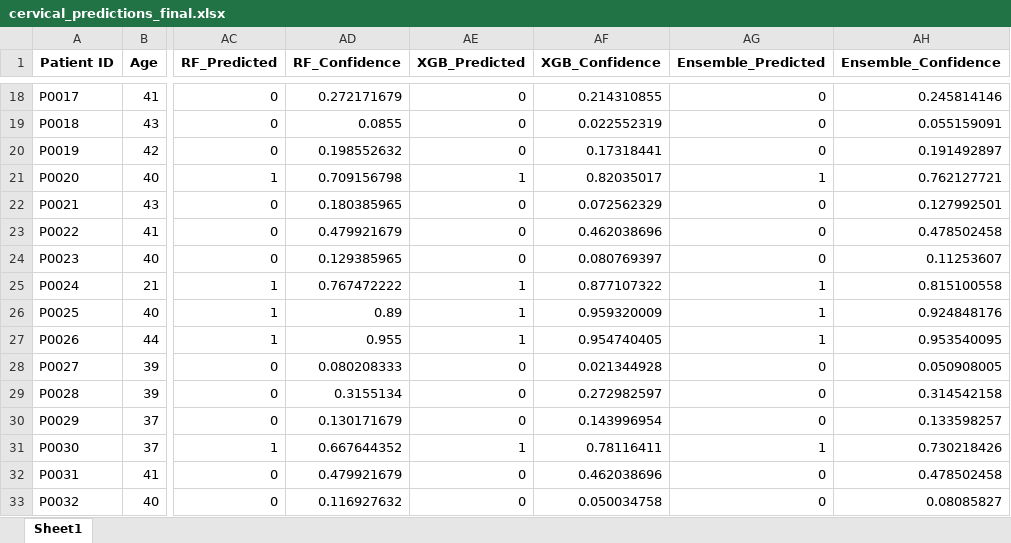
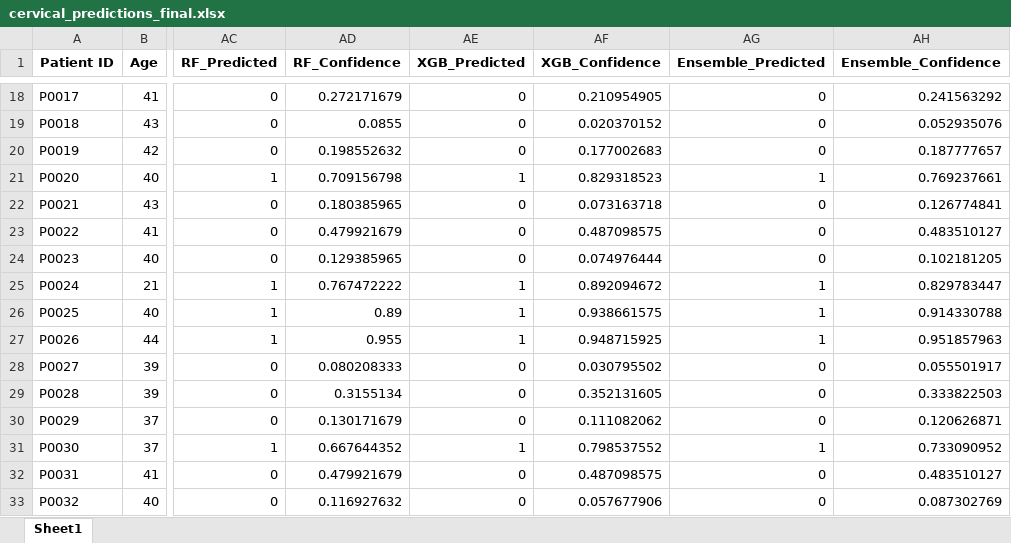
Before and after one commit to Wendyshiro/Hema-Backend, an Excel workbook: cervical_predictions_final.xlsx, sheet Sheet1, drawn as a sheet; only a part is shown, gaps mark what is left out; values as stored, in another font and other column widths than the file's, no borders; the diff covers the shown part only; the diff names each change by its address in the sheet, - before the commit and + after, or states it on an @@ line.

```diff
--- a/cervical_predictions_final.xlsx (sheet Sheet1)
+++ b/cervical_predictions_final.xlsx (sheet Sheet1)
-AF18 (XGB_Confidence): 0.214310855
+AF18 (XGB_Confidence): 0.210954905
-AH18 (Ensemble_Confidence): 0.245814146
+AH18 (Ensemble_Confidence): 0.241563292
-AF19 (XGB_Confidence): 0.022552319
+AF19 (XGB_Confidence): 0.020370152
-AH19 (Ensemble_Confidence): 0.055159091
+AH19 (Ensemble_Confidence): 0.052935076
-AF20 (XGB_Confidence): 0.17318441
+AF20 (XGB_Confidence): 0.177002683
-AH20 (Ensemble_Confidence): 0.191492897
+AH20 (Ensemble_Confidence): 0.187777657
-AF21 (XGB_Confidence): 0.82035017
+AF21 (XGB_Confidence): 0.829318523
-AH21 (Ensemble_Confidence): 0.762127721
+AH21 (Ensemble_Confidence): 0.769237661
-AF22 (XGB_Confidence): 0.072562329
+AF22 (XGB_Confidence): 0.073163718
-AH22 (Ensemble_Confidence): 0.127992501
+AH22 (Ensemble_Confidence): 0.126774841
-AF23 (XGB_Confidence): 0.462038696
+AF23 (XGB_Confidence): 0.487098575
-AH23 (Ensemble_Confidence): 0.478502458
+AH23 (Ensemble_Confidence): 0.483510127
-AF24 (XGB_Confidence): 0.080769397
+AF24 (XGB_Confidence): 0.074976444
-AH24 (Ensemble_Confidence): 0.11253607
+AH24 (Ensemble_Confidence): 0.102181205
-AF25 (XGB_Confidence): 0.877107322
+AF25 (XGB_Confidence): 0.892094672
-AH25 (Ensemble_Confidence): 0.815100558
+AH25 (Ensemble_Confidence): 0.829783447
-AF26 (XGB_Confidence): 0.959320009
+AF26 (XGB_Confidence): 0.938661575
-AH26 (Ensemble_Confidence): 0.924848176
+AH26 (Ensemble_Confidence): 0.914330788
-AF27 (XGB_Confidence): 0.954740405
+AF27 (XGB_Confidence): 0.948715925
-AH27 (Ensemble_Confidence): 0.953540095
+AH27 (Ensemble_Confidence): 0.951857963
-AF28 (XGB_Confidence): 0.021344928
+AF28 (XGB_Confidence): 0.030795502
-AH28 (Ensemble_Confidence): 0.050908005
+AH28 (Ensemble_Confidence): 0.055501917
-AF29 (XGB_Confidence): 0.272982597
+AF29 (XGB_Confidence): 0.352131605
-AH29 (Ensemble_Confidence): 0.314542158
+AH29 (Ensemble_Confidence): 0.333822503
-AF30 (XGB_Confidence): 0.143996954
+AF30 (XGB_Confidence): 0.111082062
-AH30 (Ensemble_Confidence): 0.133598257
+AH30 (Ensemble_Confidence): 0.120626871
-AF31 (XGB_Confidence): 0.78116411
+AF31 (XGB_Confidence): 0.798537552
-AH31 (Ensemble_Confidence): 0.730218426
+AH31 (Ensemble_Confidence): 0.733090952
-AF32 (XGB_Confidence): 0.462038696
+AF32 (XGB_Confidence): 0.487098575
-AH32 (Ensemble_Confidence): 0.478502458
+AH32 (Ensemble_Confidence): 0.483510127
-AF33 (XGB_Confidence): 0.050034758
+AF33 (XGB_Confidence): 0.057677906
-AH33 (Ensemble_Confidence): 0.08085827
+AH33 (Ensemble_Confidence): 0.087302769
```
Also changed, not shown: 169 edited cells elsewhere in this sheet, 17 other files.
